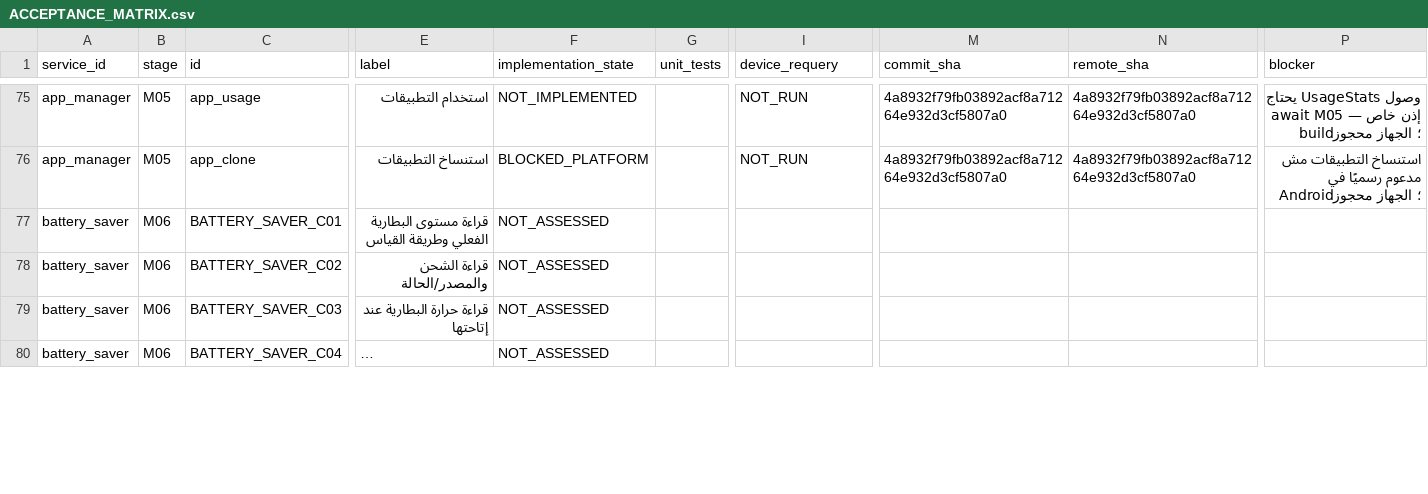
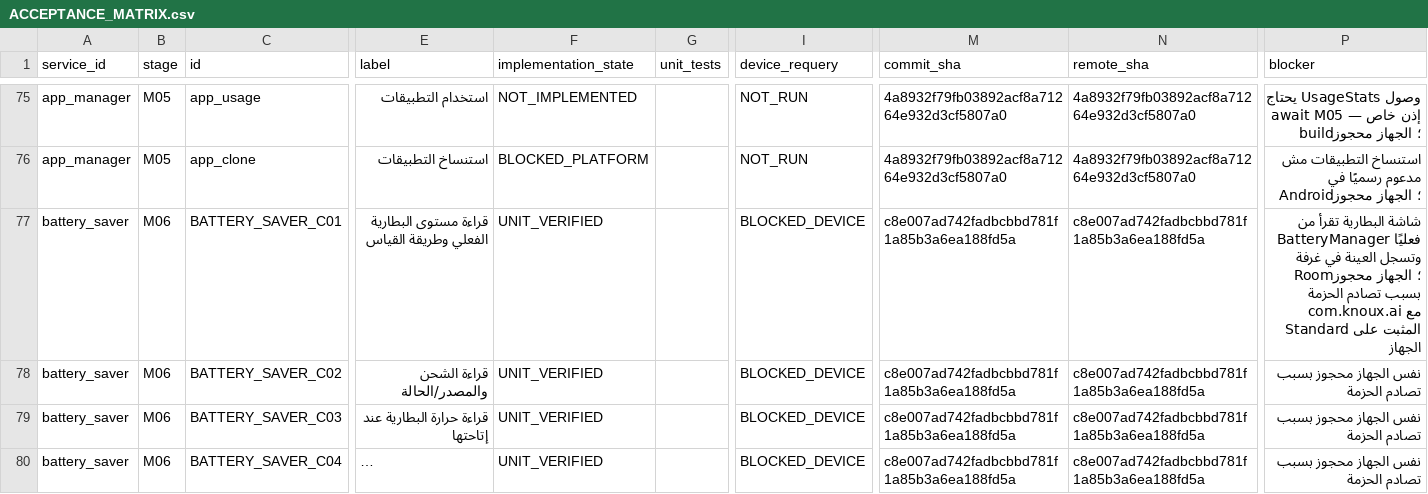
Before and after one commit to daynightae-cmyk/KNOUX-AI-Pro, a CSV file: qa-evidence/pro_e2e/ACCEPTANCE_MATRIX.csv, drawn as a sheet; only a part is shown, gaps mark what is left out; long unchanged cells end in …; the diff covers the shown part only; the diff names each change by its address in the sheet, - before the commit and + after, or states it on an @@ line.

Commit message:
docs(m06): record M06 acceptance rows and manifest update
- ACCEPTANCE_MATRIX.csv: rebuilt clean from template; 15 battery_saver rows
  (C01-C06,C08 UNIT_VERIFIED/BLOCKED_DEVICE; C07/C09/C10 NOT_IMPLEMENTED;
  bat_thermal_timeline/bat_charge_profiles/bat_smart_alerts/bat_recommendations
  NOT_IMPLEMENTED; bat_usage_context BLOCKED_PLATFORM)
- EXECUTION_LEDGER.md: append M06 attempt and G11 update
- PRO_EXECUTION_MANIFEST.json: advance SHA to c8e007a; next service M07

```diff
--- a/qa-evidence/pro_e2e/ACCEPTANCE_MATRIX.csv
+++ b/qa-evidence/pro_e2e/ACCEPTANCE_MATRIX.csv
-F77:F80 (implementation_state): NOT_ASSESSED
+F77:F80 (implementation_state): UNIT_VERIFIED
-I77:I80 (device_requery): (empty)
+I77:I80 (device_requery): BLOCKED_DEVICE
-M77:M80 (commit_sha): (empty)
+M77:M80 (commit_sha): c8e007ad742fadbcbbd781f1a85b3a6ea188fd5a
-N77:N80 (remote_sha): (empty)
+N77:N80 (remote_sha): c8e007ad742fadbcbbd781f1a85b3a6ea188fd5a
-P77 (blocker): (empty)
+P77 (blocker): شاشة البطارية تقرأ من BatteryManager فعليًا وتسجل العينة في غرفة Room؛ الجهاز محجوز بسبب تصادم الحزمة com.knoux.ai مع Standard المثبت على الجهاز
-P78:P80 (blocker): (empty)
+P78:P80 (blocker): نفس الجهاز محجوز بسبب تصادم الحزمة
```
Also changed, not shown: 60 edited cells elsewhere in this file, 2 other files.
